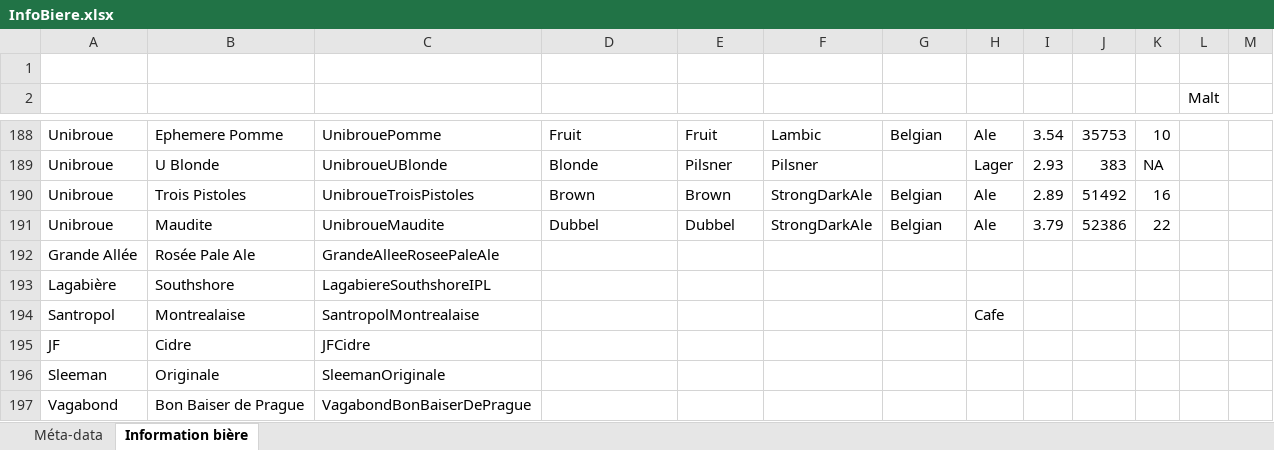
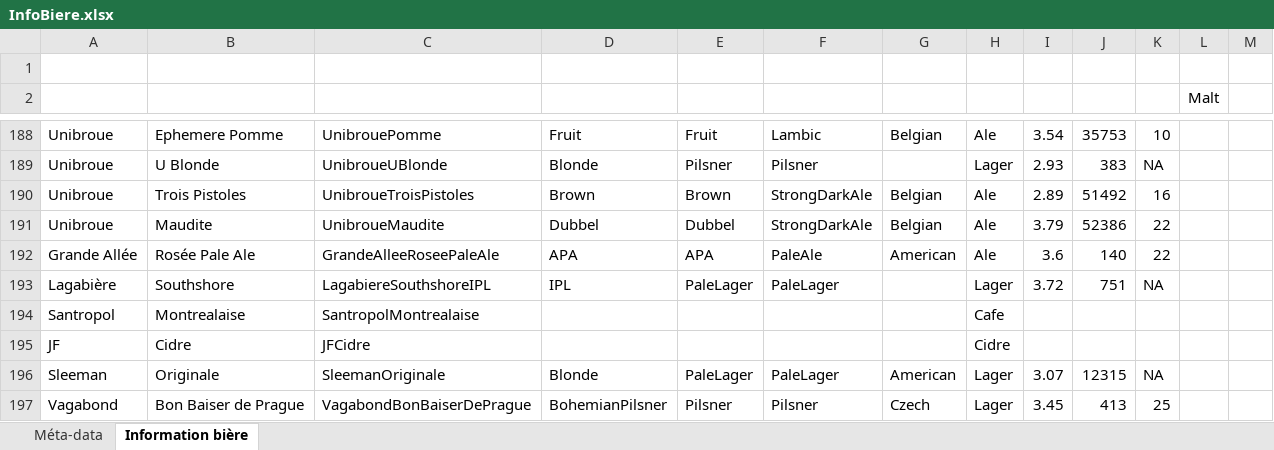
Before and after one commit to nicolasfstgelais/Paysage-brassicole, an Excel workbook: InfoBiere.xlsx, sheet Information bière, drawn as a sheet; only a part is shown, gaps mark what is left out; values as stored, in another font and other column widths than the file's, no borders; the diff covers the shown part only; the diff names each change by its address in the sheet, - before the commit and + after, or states it on an @@ line.

Commit message:
:wrench: MAJ

```diff
--- a/InfoBiere.xlsx (sheet Information bière)
+++ b/InfoBiere.xlsx (sheet Information bière)
-D192: (empty)
+D192: APA
-E192: (empty)
+E192: APA
-F192: (empty)
+F192: PaleAle
-G192: (empty)
+G192: American
-H192: (empty)
+H192: Ale
-I192: (empty)
+I192: 3.6
-J192: (empty)
+J192: 140
-K192: (empty)
+K192: 22
-D193: (empty)
+D193: IPL
-E193: (empty)
+E193: PaleLager
-F193: (empty)
+F193: PaleLager
-H193: (empty)
+H193: Lager
-I193: (empty)
+I193: 3.72
-J193: (empty)
+J193: 751
-K193: (empty)
+K193: NA
-H195: (empty)
+H195: Cidre
-D196: (empty)
+D196: Blonde
-E196: (empty)
+E196: PaleLager
-F196: (empty)
+F196: PaleLager
-G196: (empty)
+G196: American
-H196:H197: (empty)
+H196:H197: Lager
-I196: (empty)
+I196: 3.07
-J196: (empty)
+J196: 12315
-K196: (empty)
+K196: NA
-D197: (empty)
+D197: BohemianPilsner
-E197: (empty)
+E197: Pilsner
-F197: (empty)
+F197: Pilsner
-G197: (empty)
+G197: Czech
-I197: (empty)
+I197: 3.45
-J197: (empty)
+J197: 413
-K197: (empty)
+K197: 25
```
Also changed, not shown: 8 edited cells elsewhere in this sheet.
